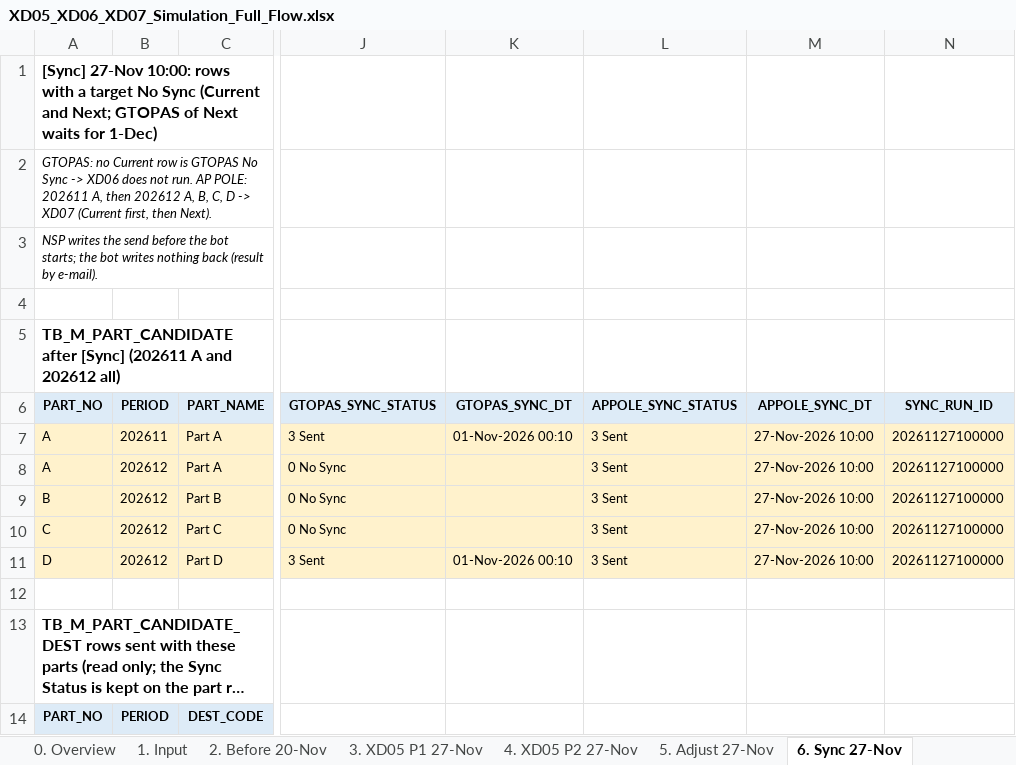
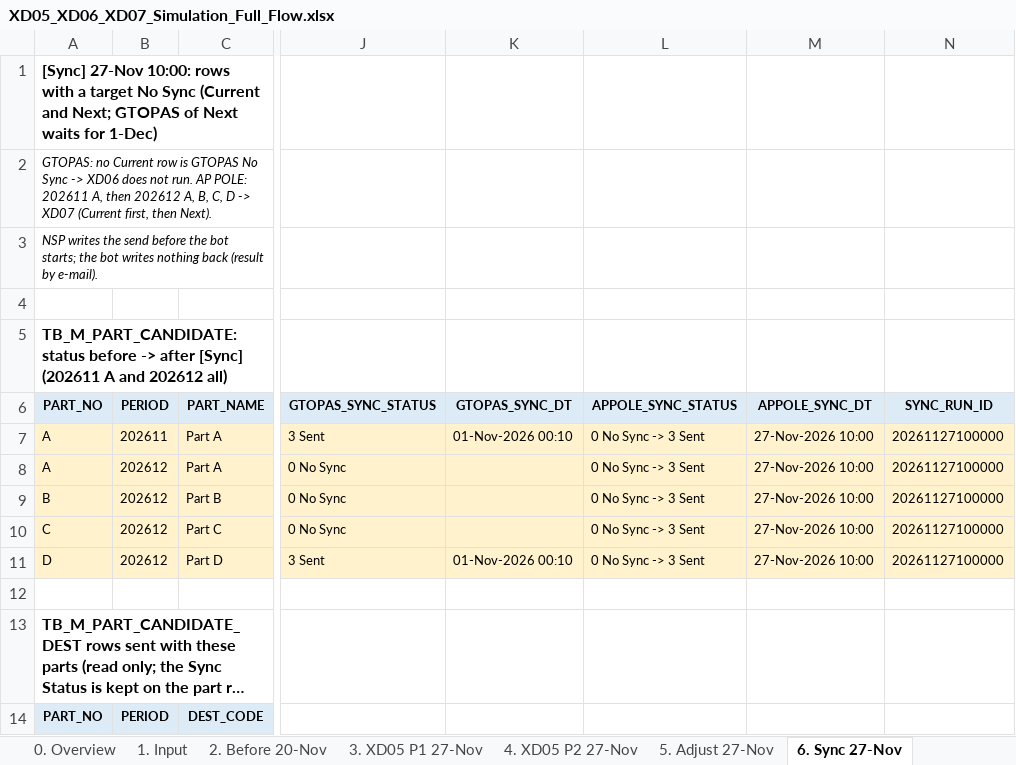
Before and after one commit to ivanrayhannn/crossdockpoc, an Excel workbook: deliverables/function_list_v2/simulation/XD05_XD06_XD07_Simulation_Full_Flow.xlsx, sheet 6. Sync 27-Nov, drawn as a sheet; only a part is shown, gaps mark what is left out; long unchanged cells end in …; values as stored, in another font and other column widths than the file's, no borders; the diff names each change by its address in the sheet, - before the commit and + after, or states it on an @@ line.

```diff
--- a/deliverables/function_list_v2/simulation/XD05_XD06_XD07_Simulation_Full_Flow.xlsx (sheet 6. Sync 27-Nov)
+++ b/deliverables/function_list_v2/simulation/XD05_XD06_XD07_Simulation_Full_Flow.xlsx (sheet 6. Sync 27-Nov)
-A5 (PART_NO): TB_M_PART_CANDIDATE after [Sync]…
+A5 (PART_NO): TB_M_PART_CANDIDATE: status before -> after [Sync]…
-L7:L11 (APPOLE_SYNC_STATUS): 3 Sent
+L7:L11 (APPOLE_SYNC_STATUS): 0 No Sync -> 3 Sent
```
Also changed, not shown: sheet 7. Rollover 1-Dec, 1 other file.
